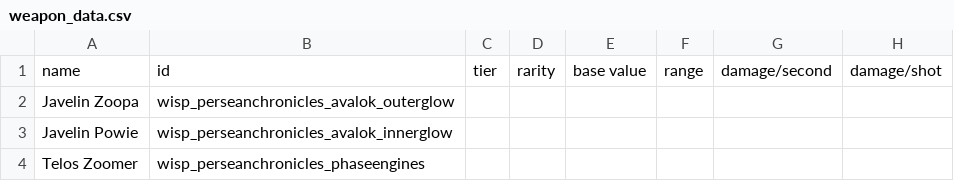
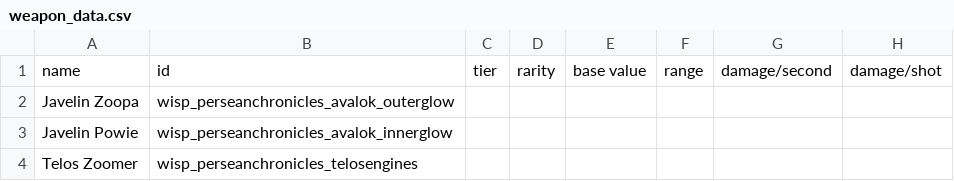
Before and after one commit to wispborne/persean-chronicles, a CSV file: data/weapons/weapon_data.csv, drawn as a sheet; only a part is shown; the diff names each change by its address in the sheet, - before the commit and + after, or states it on an @@ line.

```diff
--- a/data/weapons/weapon_data.csv
+++ b/data/weapons/weapon_data.csv
-B4: wisp_perseanchronicles_phaseengines
+B4: wisp_perseanchronicles_telosengines
```
Also changed, not shown: 10 other files.
